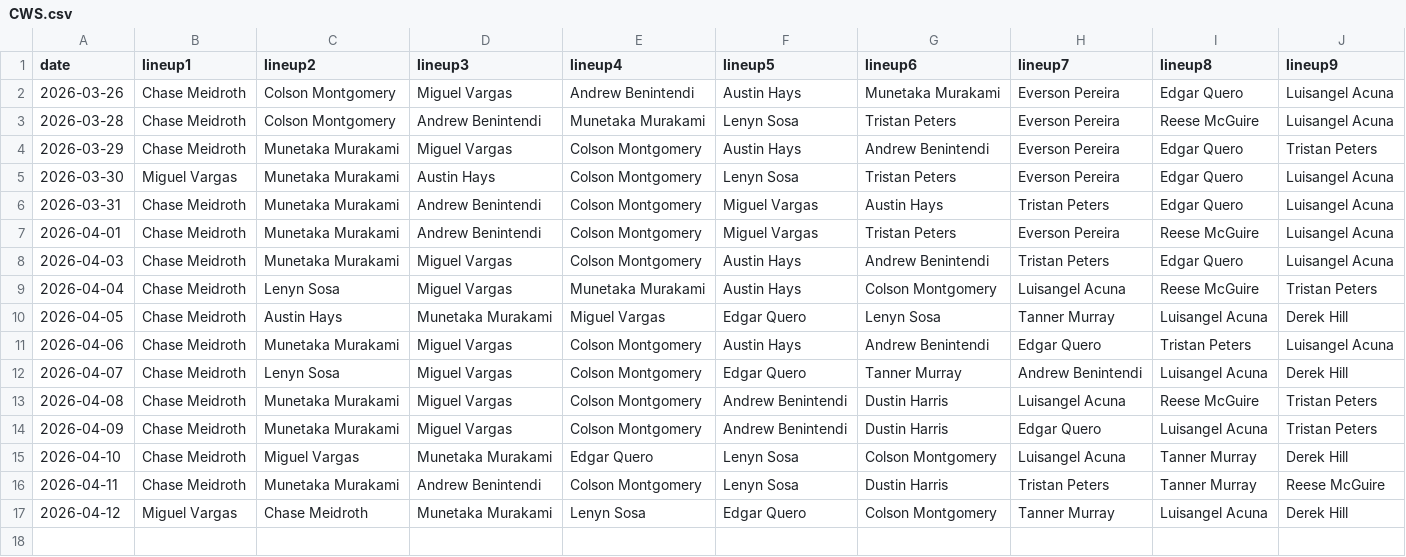
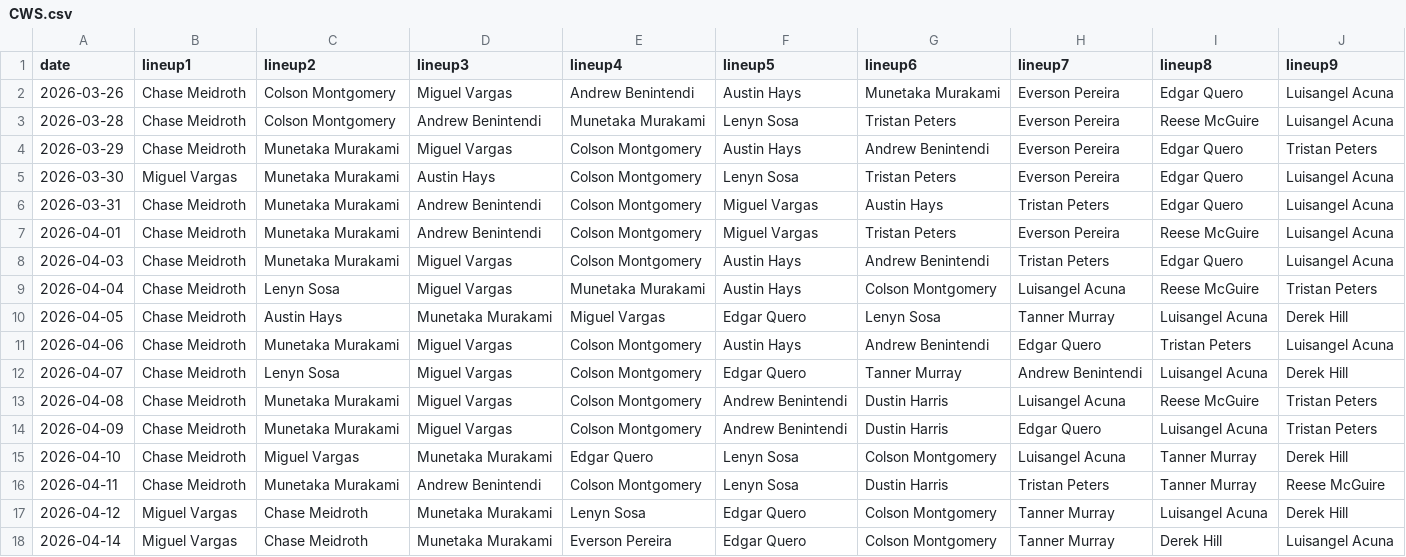
Before and after one commit to fantasy-toolz/batting-order, a CSV file: data/2026/CWS.csv, drawn as a sheet; the diff names each change by its address in the sheet, - before the commit and + after, or states it on an @@ line.

```diff
--- a/data/2026/CWS.csv
+++ b/data/2026/CWS.csv
+row 18: 2026-04-14 | Miguel Vargas | Chase Meidroth | Munetaka Murakami | Everson Pereira | Edgar Quero | Colson Montgomery | Tanner Murray | Derek Hill | Luisangel Acuna
```
Also changed, not shown: data/2026/BOS.csv, data/2026/SD.csv, 31 other files.
